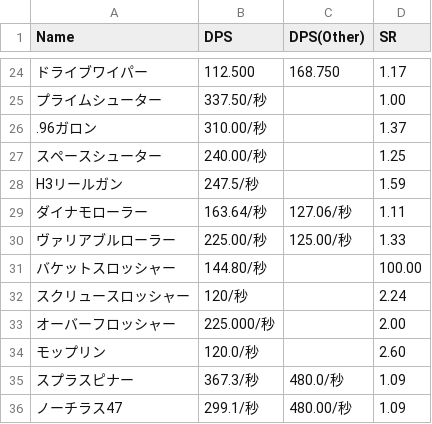
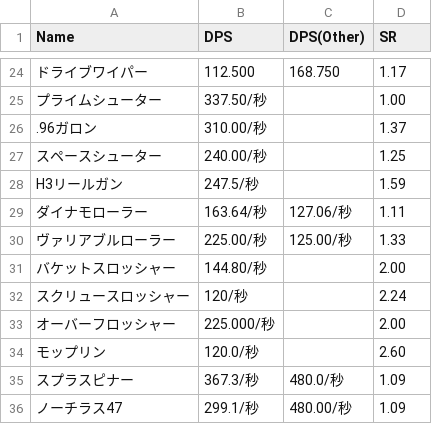
Before and after one commit to xxfttkx/splatoon_dps, a CSV file: weapons.csv, drawn as a sheet; only a part is shown, gaps mark what is left out.

```diff
--- a/weapons.csv
+++ b/weapons.csv
@@ -30,3 +30,3 @@ H3リールガン,247.5/秒,,1.59
 ヴァリアブルローラー,225.00/秒,125.00/秒,1.33
-バケットスロッシャー,144.80/秒,,100.00
+バケットスロッシャー,144.80/秒,,2.00
 スクリュースロッシャー,120/秒,,2.24
```
Also changed, not shown: 2 other files.
